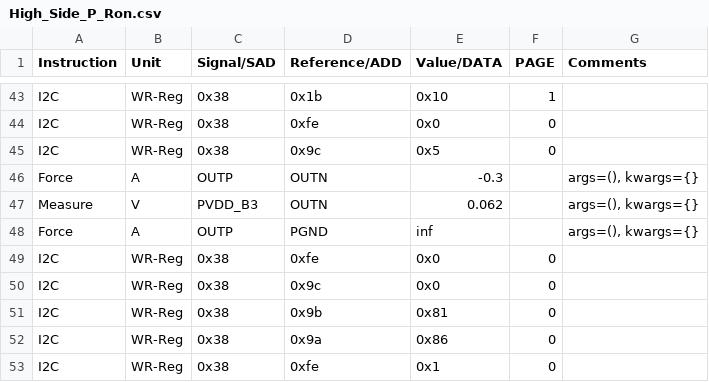
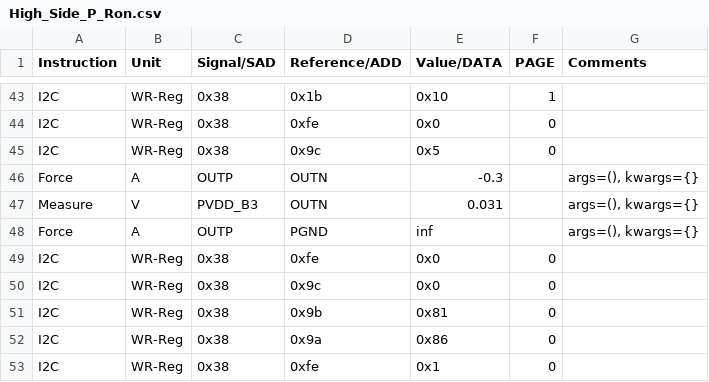
Before and after one commit to HarishKumarSedu/Aerodyne, a CSV file: ClassD/ate/High_Side_P_Ron.csv, drawn as a sheet; only a part is shown, gaps mark what is left out.

```diff
--- a/ClassD/ate/High_Side_P_Ron.csv
+++ b/ClassD/ate/High_Side_P_Ron.csv
@@ -46,3 +46,3 @@ I2C,WR-Reg,0x38,0x9c,0x5,0,
 Force,A,OUTP,OUTN,-0.3,,"args=(), kwargs={}"
-Measure,V,PVDD_B3,OUTN,0.062,,"args=(), kwargs={}"
+Measure,V,PVDD_B3,OUTN,0.031,,"args=(), kwargs={}"
 Force,A,OUTP,PGND,inf,,"args=(), kwargs={}"
```
Also changed, not shown: 2 other files.
